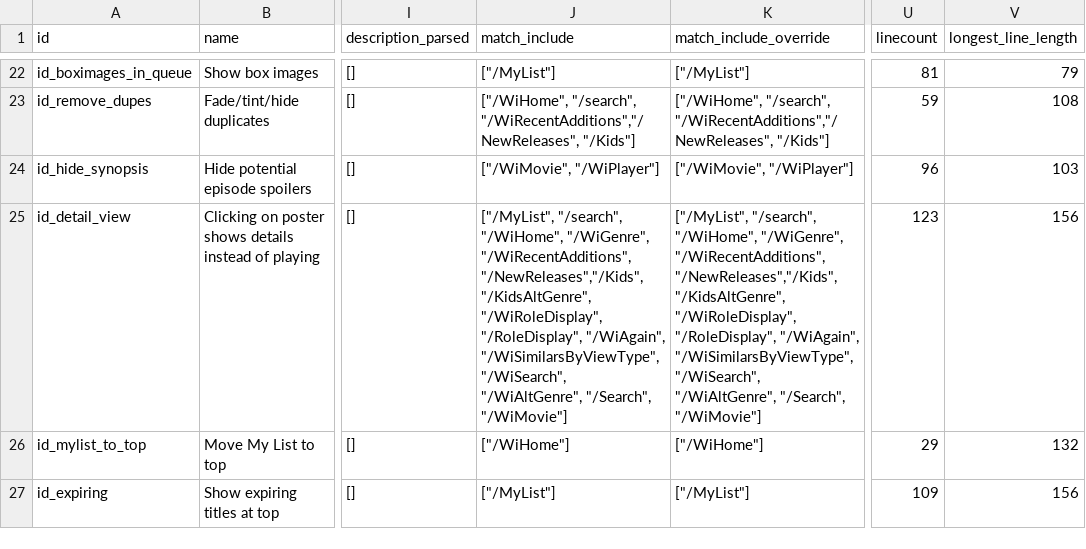
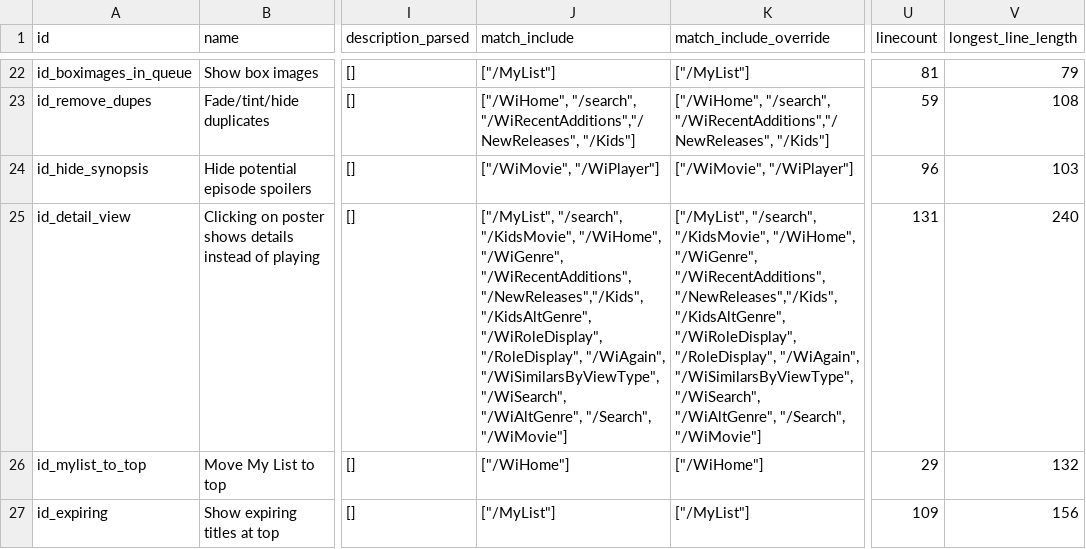
Before and after one commit to jaredsohn/flix_plus, a CSV file: script_info.csv, drawn as a sheet; only a part is shown, gaps mark what is left out; the diff names each change by its address in the sheet, - before the commit and + after, or states it on an @@ line.

```diff
--- a/script_info.csv
+++ b/script_info.csv
-J25 (match_include): ["/MyList", "/search", "/WiHome", "/WiGenre",…
+J25 (match_include): ["/MyList", "/search", "/KidsMovie", "/WiHome", "/WiGenre",…
-K25 (match_include_override): ["/MyList", "/search", "/WiHome", "/WiGenre",…
+K25 (match_include_override): ["/MyList", "/search", "/KidsMovie", "/WiHome", "/WiGenre",…
-U25 (linecount): 123
+U25 (linecount): 131
-V25 (longest_line_length): 156
+V25 (longest_line_length): 240
```
Also changed, not shown: 2 other files.
